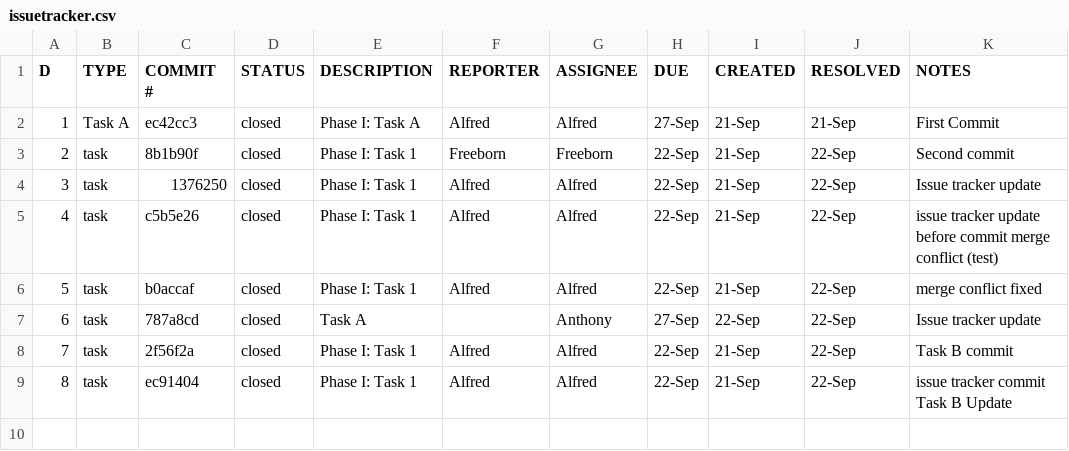
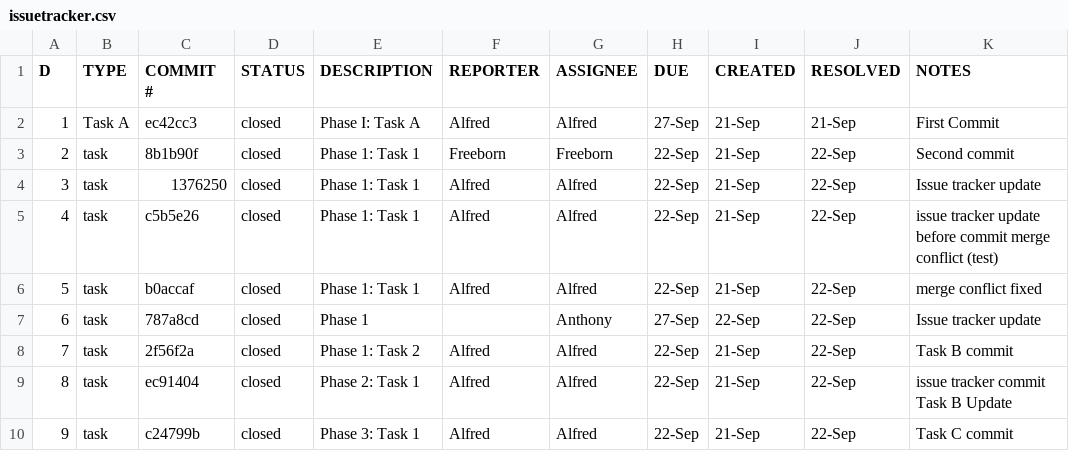
Before and after one commit to AlfredHurtado2025/ET574-HB-HW2-Group3, a CSV file: issuetracker.csv, drawn as a sheet.

Commit message:
Commit C Alfredd

```diff
--- a/issuetracker.csv
+++ b/issuetracker.csv
@@ -2,8 +2,9 @@ D,TYPE,COMMIT #,STATUS,DESCRIPTION,REPORTER,ASSIGNEE,DUE,CREATED,RESOLVED,NOTES
 1, Task A, ec42cc3, closed, Phase I: Task A, Alfred, Alfred, 27-Sep, 21-Sep, 21-Sep, First Commit
-2,task,8b1b90f,closed,Phase I: Task 1,Freeborn,Freeborn,22-Sep,21-Sep,22-Sep, Second commit
-3,task,1376250,closed,Phase I: Task 1,Alfred,Alfred,22-Sep,21-Sep,22-Sep, Issue tracker update
-4,task,c5b5e26,closed,Phase I: Task 1,Alfred,Alfred,22-Sep,21-Sep,22-Sep, issue tracker update before commit merge conflict (test)
-5,task,b0accaf,closed,Phase I: Task 1,Alfred,Alfred,22-Sep,21-Sep,22-Sep, merge conflict fixed
-6,task,787a8cd,closed,Task A,,Anthony,27-Sep,22-Sep,22-Sep,Issue tracker update
-7,task,2f56f2a,closed,Phase I: Task 1,Alfred,Alfred,22-Sep,21-Sep,22-Sep, Task B commit
-8,task,ec91404,closed,Phase I: Task 1,Alfred,Alfred,22-Sep,21-Sep,22-Sep, issue tracker commit Task B Update
+2,task,8b1b90f,closed,Phase 1: Task 1,Freeborn,Freeborn,22-Sep,21-Sep,22-Sep, Second commit
+3,task,1376250,closed,Phase 1: Task 1,Alfred,Alfred,22-Sep,21-Sep,22-Sep, Issue tracker update
+4,task,c5b5e26,closed,Phase 1: Task 1,Alfred,Alfred,22-Sep,21-Sep,22-Sep, issue tracker update before commit merge conflict (test)
+5,task,b0accaf,closed,Phase 1: Task 1,Alfred,Alfred,22-Sep,21-Sep,22-Sep, merge conflict fixed
+6,task,787a8cd,closed,Phase 1,,Anthony,27-Sep,22-Sep,22-Sep,Issue tracker update
+7,task,2f56f2a,closed,Phase 1: Task 2,Alfred,Alfred,22-Sep,21-Sep,22-Sep, Task B commit
+8,task,ec91404,closed,Phase 2: Task 1,Alfred,Alfred,22-Sep,21-Sep,22-Sep, issue tracker commit Task B Update
+9,task,c24799b,closed,Phase 3: Task 1,Alfred,Alfred,22-Sep,21-Sep,22-Sep, Task C commit
```
